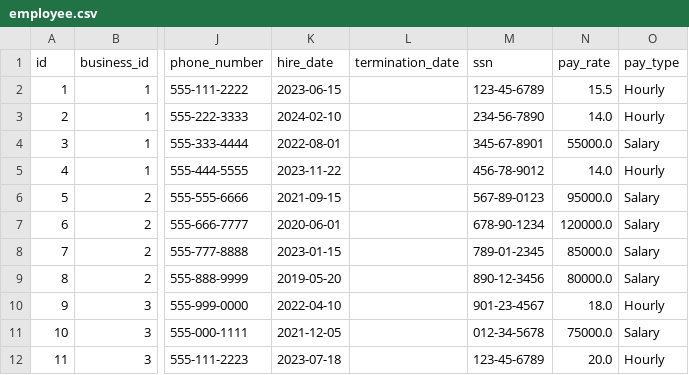
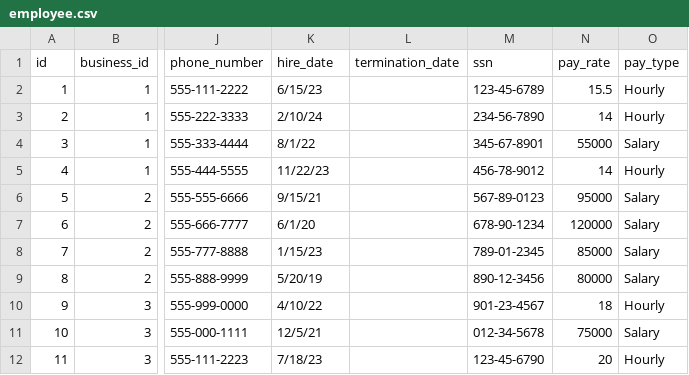
Before and after one commit to matteeyao/cpa_automation, a CSV file: datasets/employee.csv, drawn as a sheet; only a part is shown, gaps mark what is left out; the diff names each change by its address in the sheet, - before the commit and + after, or states it on an @@ line.

Commit message:
Resolve duplicate SSN issue

```diff
--- a/datasets/employee.csv
+++ b/datasets/employee.csv
-K2 (hire_date): 2023-06-15
+K2 (hire_date): 6/15/23
-K3 (hire_date): 2024-02-10
+K3 (hire_date): 2/10/24
-N3 (pay_rate): 14.0
+N3 (pay_rate): 14
-K4 (hire_date): 2022-08-01
+K4 (hire_date): 8/1/22
-N4 (pay_rate): 55000.0
+N4 (pay_rate): 55000
-K5 (hire_date): 2023-11-22
+K5 (hire_date): 11/22/23
-N5 (pay_rate): 14.0
+N5 (pay_rate): 14
-K6 (hire_date): 2021-09-15
+K6 (hire_date): 9/15/21
-N6 (pay_rate): 95000.0
+N6 (pay_rate): 95000
-K7 (hire_date): 2020-06-01
+K7 (hire_date): 6/1/20
-N7 (pay_rate): 120000.0
+N7 (pay_rate): 120000
-K8 (hire_date): 2023-01-15
+K8 (hire_date): 1/15/23
-N8 (pay_rate): 85000.0
+N8 (pay_rate): 85000
-K9 (hire_date): 2019-05-20
+K9 (hire_date): 5/20/19
-N9 (pay_rate): 80000.0
+N9 (pay_rate): 80000
-K10 (hire_date): 2022-04-10
+K10 (hire_date): 4/10/22
-N10 (pay_rate): 18.0
+N10 (pay_rate): 18
-K11 (hire_date): 2021-12-05
+K11 (hire_date): 12/5/21
-N11 (pay_rate): 75000.0
+N11 (pay_rate): 75000
-K12 (hire_date): 2023-07-18
+K12 (hire_date): 7/18/23
-M12 (ssn): 123-45-6789
+M12 (ssn): 123-45-6790
-N12 (pay_rate): 20.0
+N12 (pay_rate): 20
```
